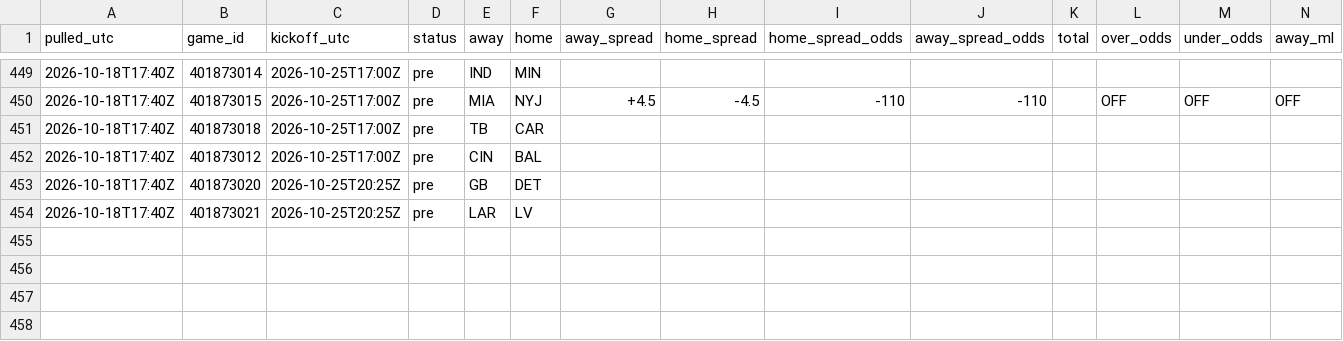
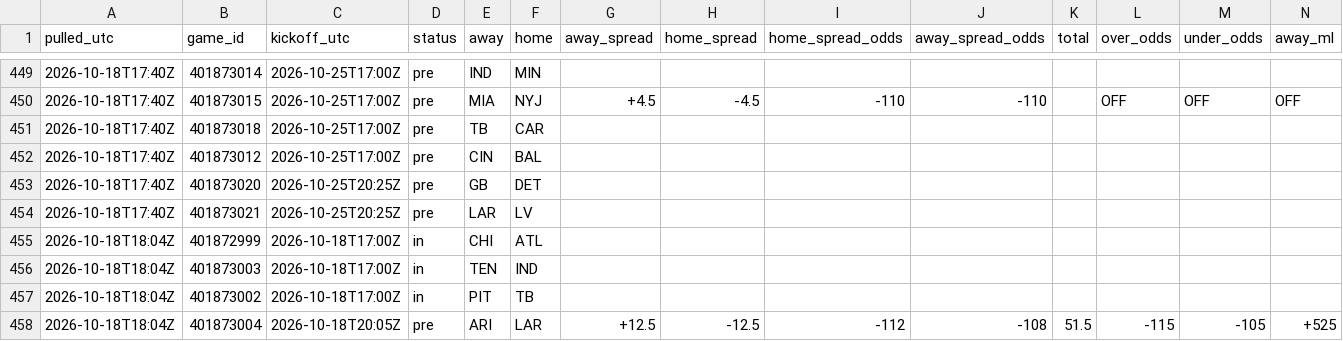
Before and after one commit to tdfarrell/betting-research, a CSV file: data/odds/history_nfl.csv, drawn as a sheet; only a part is shown, gaps mark what is left out; rows hold the shown columns only; the diff names each change by its address in the sheet, - before the commit and + after, or states it on an @@ line.

```diff
--- a/data/odds/history_nfl.csv
+++ b/data/odds/history_nfl.csv
+row 455: 2026-10-18T18:04Z | 401872999 | 2026-10-18T17:00Z | in | CHI | ATL
+row 456: 2026-10-18T18:04Z | 401873003 | 2026-10-18T17:00Z | in | TEN | IND
+row 457: 2026-10-18T18:04Z | 401873002 | 2026-10-18T17:00Z | in | PIT | TB
+row 458: 2026-10-18T18:04Z | 401873004 | 2026-10-18T20:05Z | pre | ARI | LAR | +12.5 | -12.5 | -112 | -108 | 51.5 | -115 | -105 | +525
```
Also changed, not shown: data/boards/cfb_2026-10-24.csv, data/grades/props_picks.csv, 29 other files.
